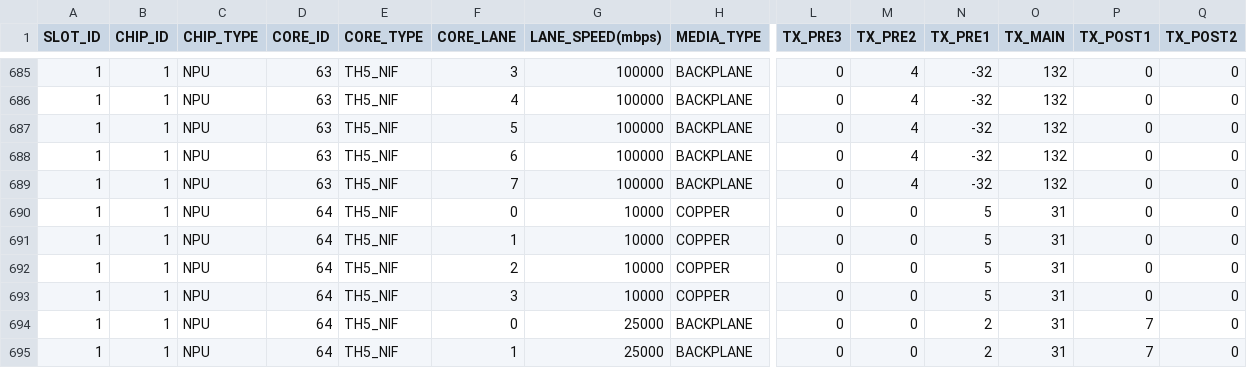
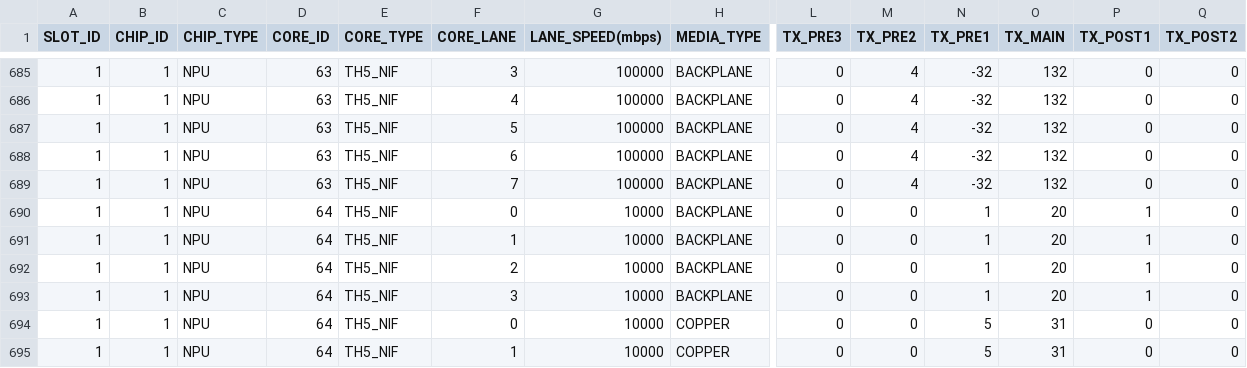
Before and after one commit to jcyu-accton/fboss, a CSV file: fboss/lib/platform_mapping_v2/platforms/wedge800ba/wedge800ba_si_settings.csv, drawn as a sheet; only a part is shown, gaps mark what is left out; the shorter side is filled out with more unchanged rows; rows hold the shown columns only; the diff names each change by its address in the sheet, - before the commit and + after, or states it on an @@ line.

```diff
--- a/fboss/lib/platform_mapping_v2/platforms/wedge800ba/wedge800ba_si_settings.csv
+++ b/fboss/lib/platform_mapping_v2/platforms/wedge800ba/wedge800ba_si_settings.csv
+row 690: 1 | 1 | NPU | 64 | TH5_NIF | 0 | 10000 | BACKPLANE | 0 | 0 | 1 | 20 | 1 | 0
+row 691: 1 | 1 | NPU | 64 | TH5_NIF | 1 | 10000 | BACKPLANE | 0 | 0 | 1 | 20 | 1 | 0
+row 692: 1 | 1 | NPU | 64 | TH5_NIF | 2 | 10000 | BACKPLANE | 0 | 0 | 1 | 20 | 1 | 0
+row 693: 1 | 1 | NPU | 64 | TH5_NIF | 3 | 10000 | BACKPLANE | 0 | 0 | 1 | 20 | 1 | 0
```
Also changed, not shown: fboss/lib/platform_mapping_v2/platforms/wedge800ba/wedge800ba_port_profile_mapping.csv, fboss/lib/platform_mapping_v2/platforms/wedge800ba/wedge800ba_profile_settings.csv.
